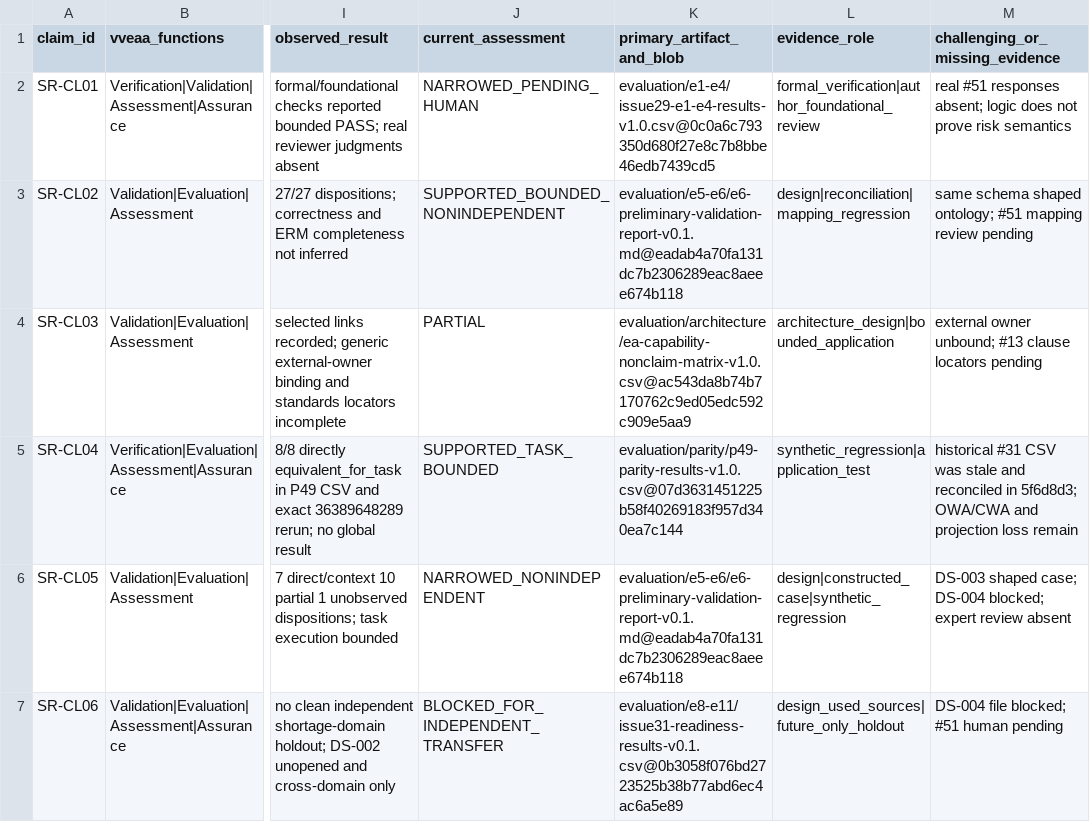
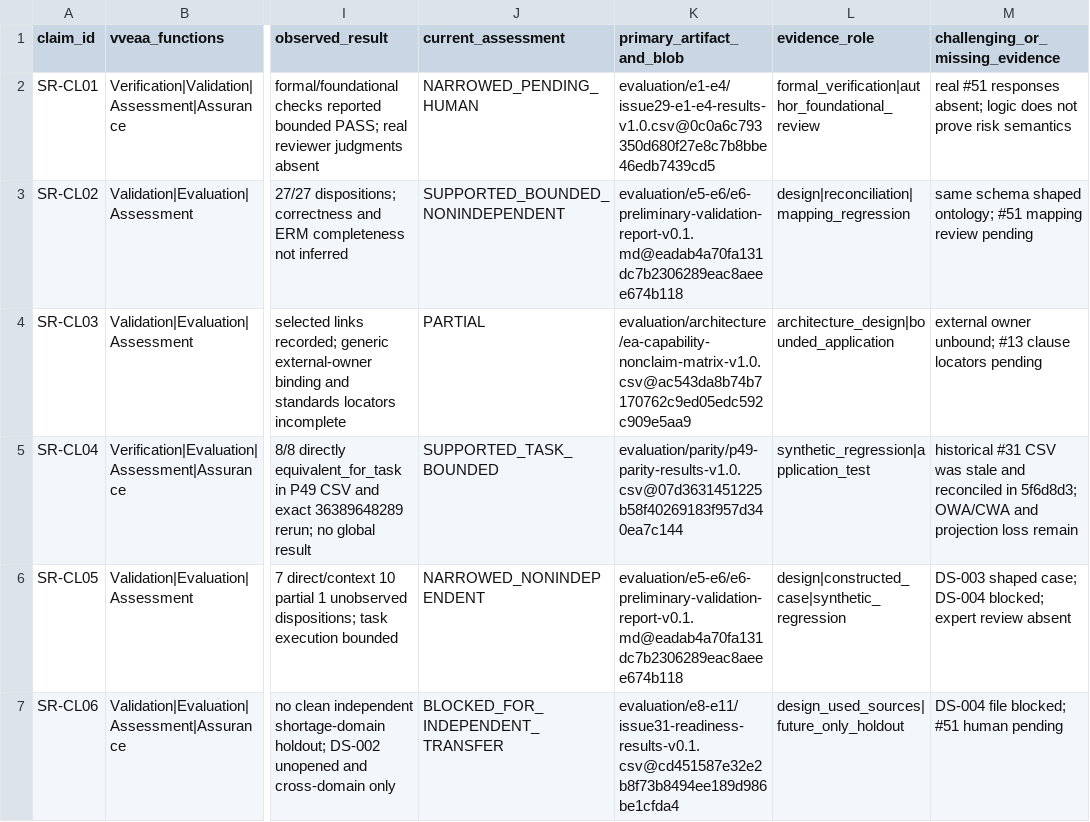
Before and after one commit to ArazSaieArasi3/SemRisk, a CSV file: evaluation/vveaa/paper1-vveaa-claim-method-evidence-v0.1.csv, drawn as a sheet; only a part is shown, gaps mark what is left out; the diff covers the shown part only; the diff names each change by its address in the sheet, - before the commit and + after, or states it on an @@ line.

Commit message:
Rebind E10 and VVEAA evidence hashes after #31 readiness update

```diff
--- a/evaluation/vveaa/paper1-vveaa-claim-method-evidence-v0.1.csv
+++ b/evaluation/vveaa/paper1-vveaa-claim-method-evidence-v0.1.csv
-K7 (primary_artifact_and_blob): evaluation/e8-e11/issue31-readiness-results-v0.1.csv@0b3058f076bd2723525b38b77abd6ec4ac6a5e89
+K7 (primary_artifact_and_blob): evaluation/e8-e11/issue31-readiness-results-v0.1.csv@cd451587e32e2b8f73b8494ee189d986be1cfda4
```
Also changed, not shown: 6 edited cells elsewhere in this file, evaluation/e10/semrisk-p1-r2-self-row-v0.1.csv.
